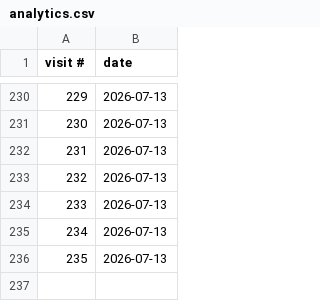
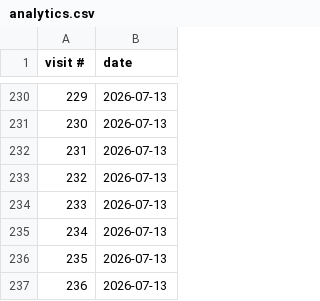
Before and after one commit to theilrig/Debate-Spreading-RSVP-Trainer, a CSV file: analytics.csv, drawn as a sheet; only a part is shown, gaps mark what is left out; the diff names each change by its address in the sheet, - before the commit and + after, or states it on an @@ line.

Commit message:
visit 236

```diff
--- a/analytics.csv
+++ b/analytics.csv
+row 237: 236 | 2026-07-13
```
